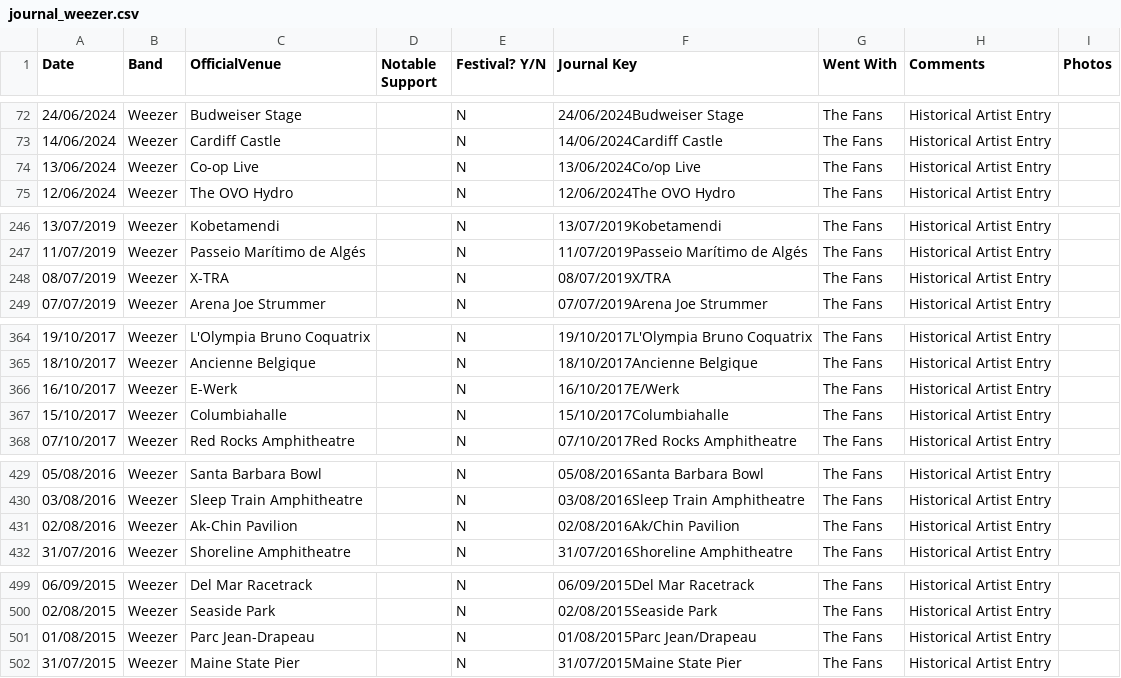
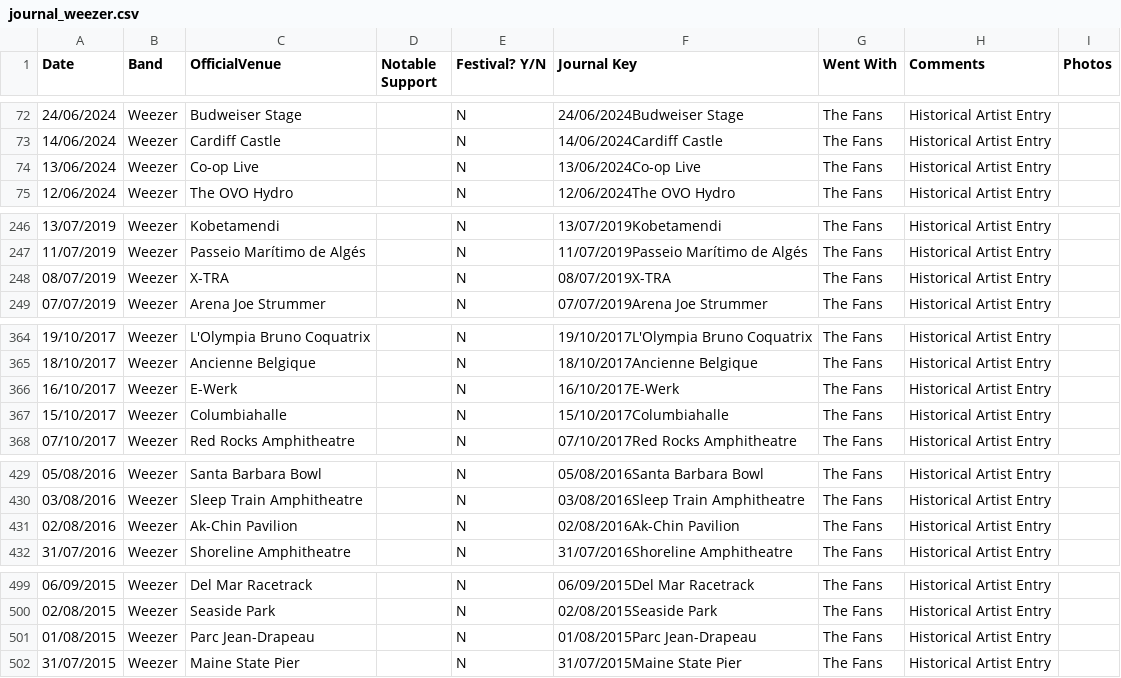
Before and after one commit to slobulike/GigList, a CSV file: data/journal_weezer.csv, drawn as a sheet; only a part is shown, gaps mark what is left out; the diff covers the shown part only.

```diff
--- a/data/journal_weezer.csv
+++ b/data/journal_weezer.csv
@@ -73,3 +73,3 @@ Date,Band,OfficialVenue,Notable Support,Festival? Y/N,Journal Key,Went With,Comm
 14/06/2024,Weezer,Cardiff Castle,,N,14/06/2024Cardiff Castle,The Fans,Historical Artist Entry,
-13/06/2024,Weezer,Co-op Live,,N,13/06/2024Co/op Live,The Fans,Historical Artist Entry,
+13/06/2024,Weezer,Co-op Live,,N,13/06/2024Co-op Live,The Fans,Historical Artist Entry,
 12/06/2024,Weezer,The OVO Hydro,,N,12/06/2024The OVO Hydro,The Fans,Historical Artist Entry,
@@ -247,3 +247,3 @@ Date,Band,OfficialVenue,Notable Support,Festival? Y/N,Journal Key,Went With,Comm
 11/07/2019,Weezer,Passeio Marítimo de Algés,,N,11/07/2019Passeio Marítimo de Algés,The Fans,Historical Artist Entry,
-08/07/2019,Weezer,X-TRA,,N,08/07/2019X/TRA,The Fans,Historical Artist Entry,
+08/07/2019,Weezer,X-TRA,,N,08/07/2019X-TRA,The Fans,Historical Artist Entry,
 07/07/2019,Weezer,Arena Joe Strummer,,N,07/07/2019Arena Joe Strummer,The Fans,Historical Artist Entry,
@@ -365,3 +365,3 @@ Date,Band,OfficialVenue,Notable Support,Festival? Y/N,Journal Key,Went With,Comm
 18/10/2017,Weezer,Ancienne Belgique,,N,18/10/2017Ancienne Belgique,The Fans,Historical Artist Entry,
-16/10/2017,Weezer,E-Werk,,N,16/10/2017E/Werk,The Fans,Historical Artist Entry,
+16/10/2017,Weezer,E-Werk,,N,16/10/2017E-Werk,The Fans,Historical Artist Entry,
 15/10/2017,Weezer,Columbiahalle,,N,15/10/2017Columbiahalle,The Fans,Historical Artist Entry,
@@ -430,3 +430,3 @@ Date,Band,OfficialVenue,Notable Support,Festival? Y/N,Journal Key,Went With,Comm
 03/08/2016,Weezer,Sleep Train Amphitheatre,,N,03/08/2016Sleep Train Amphitheatre,The Fans,Historical Artist Entry,
-02/08/2016,Weezer,Ak-Chin Pavilion,,N,02/08/2016Ak/Chin Pavilion,The Fans,Historical Artist Entry,
+02/08/2016,Weezer,Ak-Chin Pavilion,,N,02/08/2016Ak-Chin Pavilion,The Fans,Historical Artist Entry,
 31/07/2016,Weezer,Shoreline Amphitheatre,,N,31/07/2016Shoreline Amphitheatre,The Fans,Historical Artist Entry,
@@ -500,3 +500,3 @@ Date,Band,OfficialVenue,Notable Support,Festival? Y/N,Journal Key,Went With,Comm
 02/08/2015,Weezer,Seaside Park,,N,02/08/2015Seaside Park,The Fans,Historical Artist Entry,
-01/08/2015,Weezer,Parc Jean-Drapeau,,N,01/08/2015Parc Jean/Drapeau,The Fans,Historical Artist Entry,
+01/08/2015,Weezer,Parc Jean-Drapeau,,N,01/08/2015Parc Jean-Drapeau,The Fans,Historical Artist Entry,
 31/07/2015,Weezer,Maine State Pier,,N,31/07/2015Maine State Pier,The Fans,Historical Artist Entry,
```
Also changed, not shown: 19 edited cells elsewhere in this file, data/users.csv, 8 other files.
